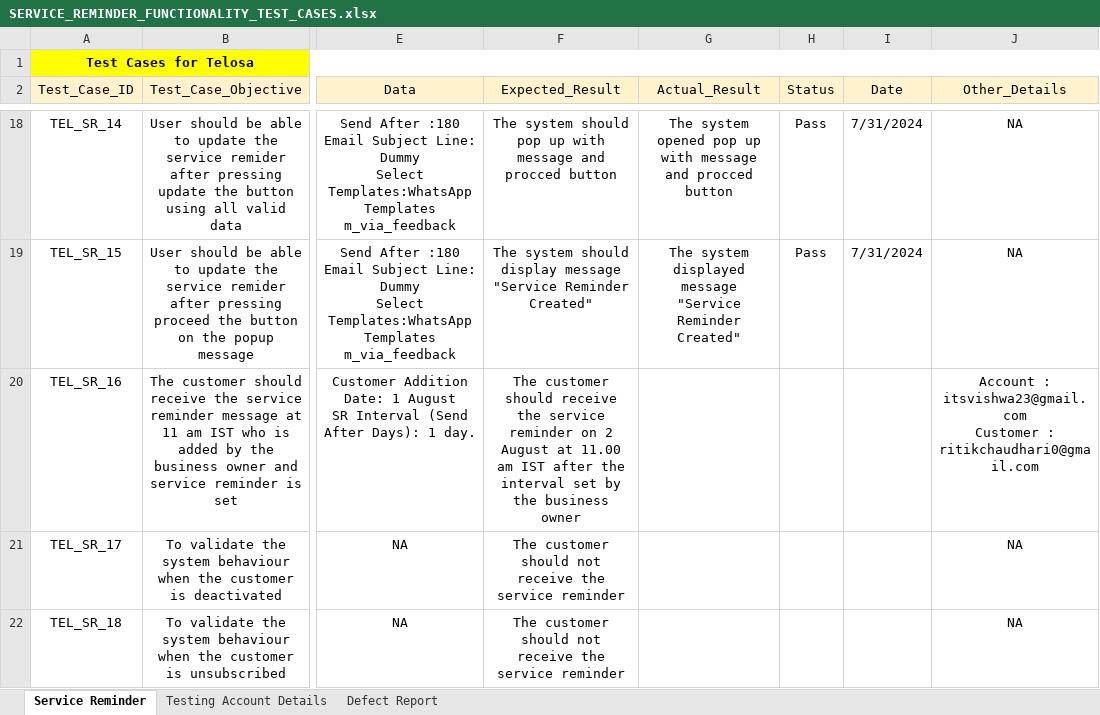
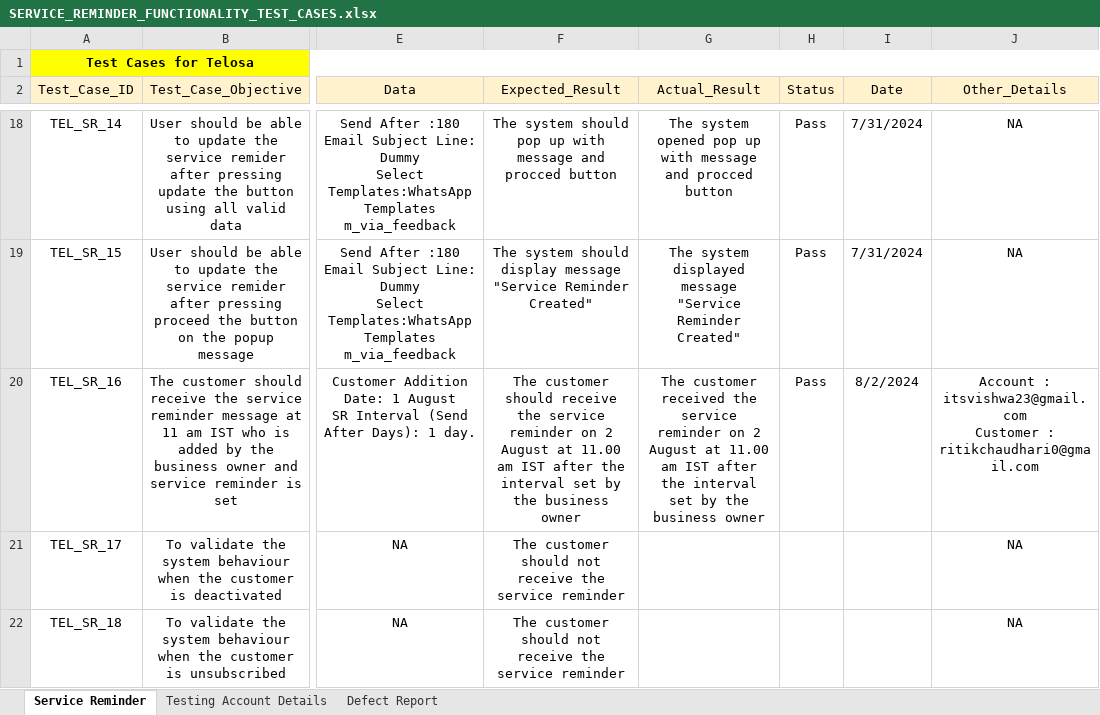
Before and after one commit to itsvishwa23/TELOSA, an Excel workbook: SERVICE_REMINDER_FUNCTIONALITY_TEST_CASES.xlsx, sheet Service Reminder, drawn as a sheet; only a part is shown, gaps mark what is left out; values as stored, in another font and other column widths than the file's, no borders; the diff names each change by its address in the sheet, - before the commit and + after, or states it on an @@ line.

```diff
--- a/SERVICE_REMINDER_FUNCTIONALITY_TEST_CASES.xlsx (sheet Service Reminder)
+++ b/SERVICE_REMINDER_FUNCTIONALITY_TEST_CASES.xlsx (sheet Service Reminder)
-G20 (Actual_Result): (empty)
+G20 (Actual_Result): The customer received the service reminder on 2 August at 11.00 am IST after the interval set by the business owner
-H20 (Status): (empty)
+H20 (Status): Pass
-I20 (Date): (empty)
+I20 (Date): 8/2/2024
```
Also changed, not shown: DUMMY_ACCOUNT_DETAILS_FOR_SERVICE_REMINDER_FUNCTIONALITY.xlsx, 3 other files.
